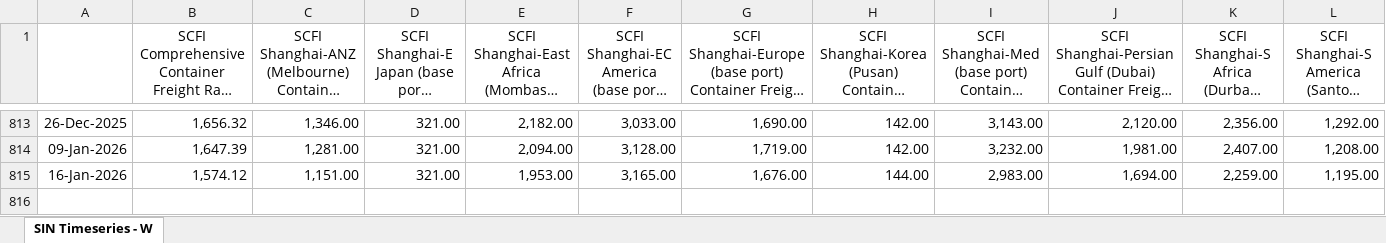
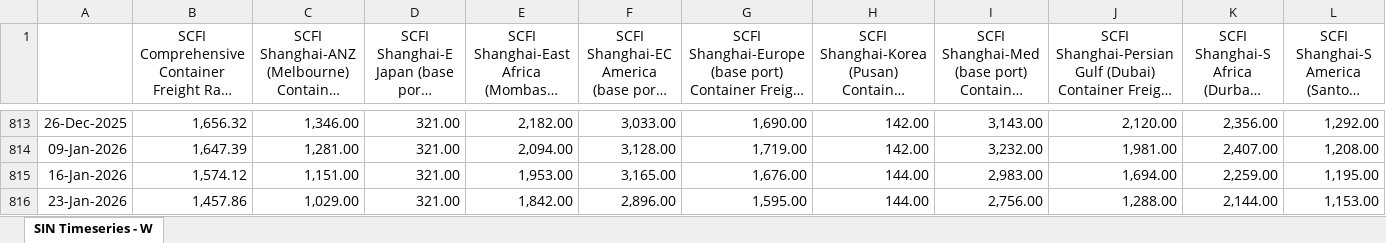
Before and after one commit to smartpu/Shipping-Schedule, an Excel workbook: Data/Market-SCFI-Trends.xlsx, sheet SIN Timeseries - W, drawn as a sheet; only a part is shown, gaps mark what is left out; long unchanged cells end in …; values as stored, in another font and other column widths than the file's, no borders; rows hold the shown columns only; the diff names each change by its address in the sheet, - before the commit and + after, or states it on an @@ line.

```diff
--- a/Data/Market-SCFI-Trends.xlsx (sheet SIN Timeseries - W)
+++ b/Data/Market-SCFI-Trends.xlsx (sheet SIN Timeseries - W)
+row 816: 23-Jan-2026 | 1,457.86 | 1,029.00 | 321.00 | 1,842.00 | 2,896.00 | 1,595.00 | 144.00 | 2,756.00 | 1,288.00 | 2,144.00 | 1,153.00
```
Also changed, not shown: Data/001-03-market-analysis.xlsx, 2 other files.
